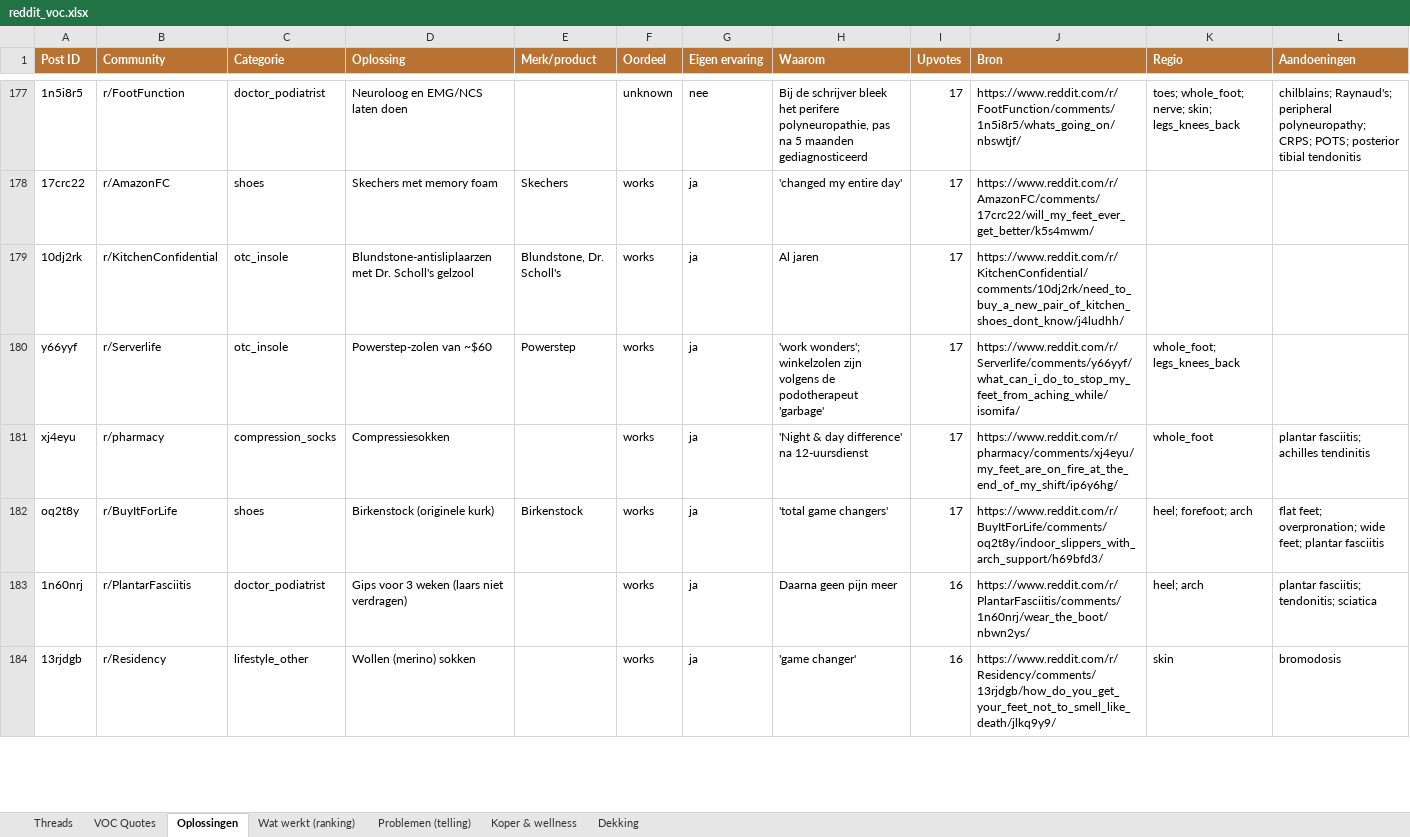
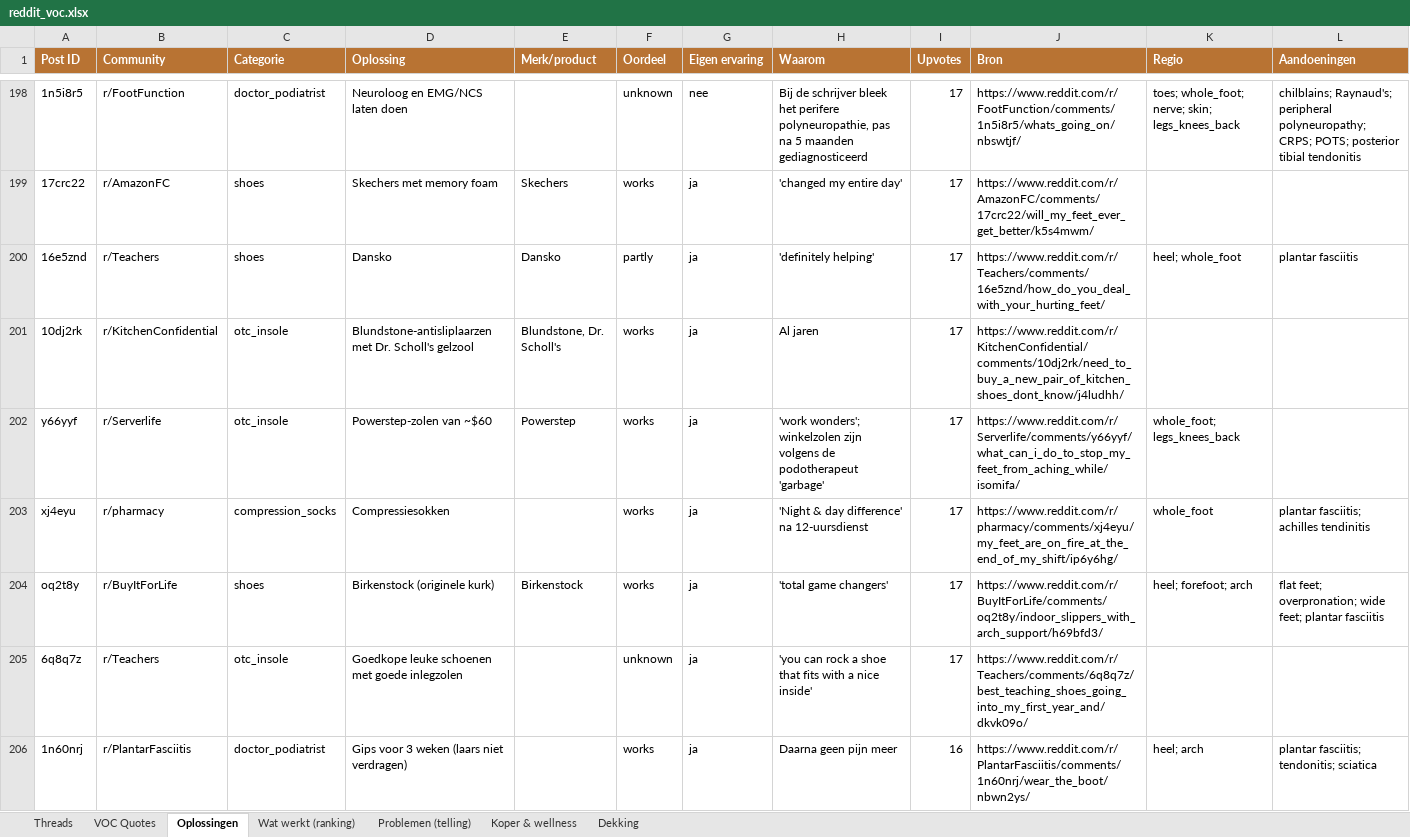
Before and after one commit to JorisKeijzer/Reddit-Scraper-Wintereijk, an Excel workbook: exports/reddit_voc.xlsx, sheet Oplossingen, drawn as a sheet; only a part is shown, gaps mark what is left out; the shorter side is filled out with more unchanged rows; values as stored, in another font and other column widths than the file's, no borders; the diff covers the shown part only; the diff names each change by its address in the sheet, - before the commit and + after, or states it on an @@ line.

```diff
--- a/exports/reddit_voc.xlsx (sheet Oplossingen)
+++ b/exports/reddit_voc.xlsx (sheet Oplossingen)
+row 200: 16e5znd | r/Teachers | shoes | Dansko | Dansko | partly | ja | 'definitely helping' | 17 | https://www.reddit.com/r/Teachers/comments/16e5znd/how_do_you_deal_with_your_hurting_feet/ | heel; whole_foot | plantar fasciitis
+row 205: 6q8q7z | r/Teachers | otc_insole | Goedkope leuke schoenen met goede inlegzolen |  | unknown | ja | 'you can rock a shoe that fits with a nice inside' | 17 | https://www.reddit.com/r/Teachers/comments/6q8q7z/best_teaching_shoes_going_into_my_first_year_and/dkvk09o/
```
Also changed, not shown: 38 added rows elsewhere in this sheet, sheet VOC Quotes, sheet Threads, sheet Problemen (telling), sheet Wat werkt (ranking), sheet Dekking, 21 other files.
